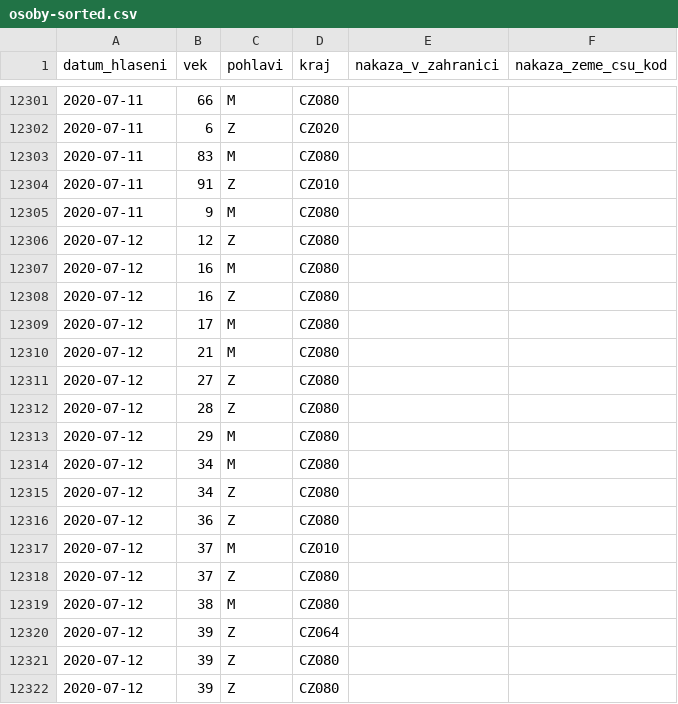
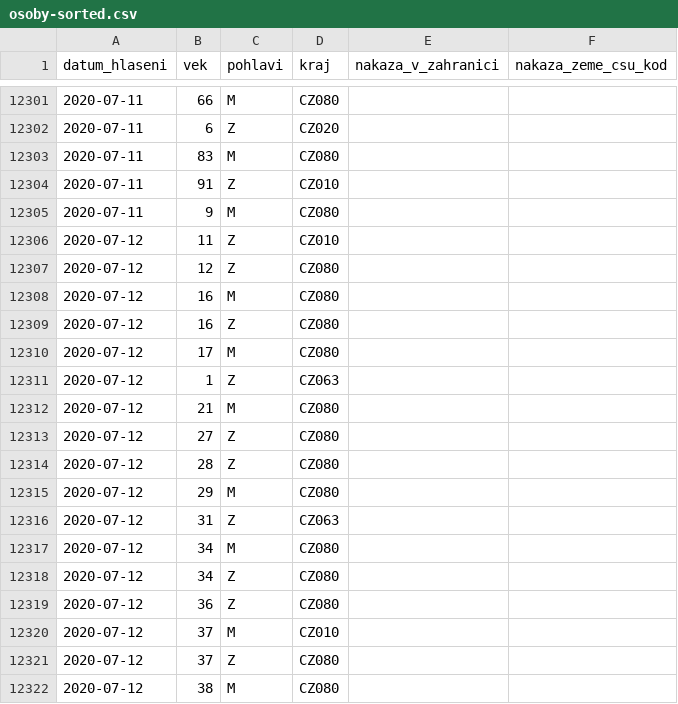
Before and after one commit to martin-majlis/covid-19, a CSV file: data/backup/onemocneni-aktualne.mzcr.cz_covid-19/osoby-sorted.csv, drawn as a sheet; only a part is shown, gaps mark what is left out; the shorter side is filled out with more unchanged rows; the diff names each change by its address in the sheet, - before the commit and + after, or states it on an @@ line.

```diff
--- a/data/backup/onemocneni-aktualne.mzcr.cz_covid-19/osoby-sorted.csv
+++ b/data/backup/onemocneni-aktualne.mzcr.cz_covid-19/osoby-sorted.csv
+row 12306: 2020-07-12 | 11 | Z | CZ010
+row 12311: 2020-07-12 | 1 | Z | CZ063
+row 12316: 2020-07-12 | 31 | Z | CZ063
```
Also changed, not shown: data/backup/onemocneni-aktualne.mzcr.cz_covid-19-v2/osoby-sorted.csv.
